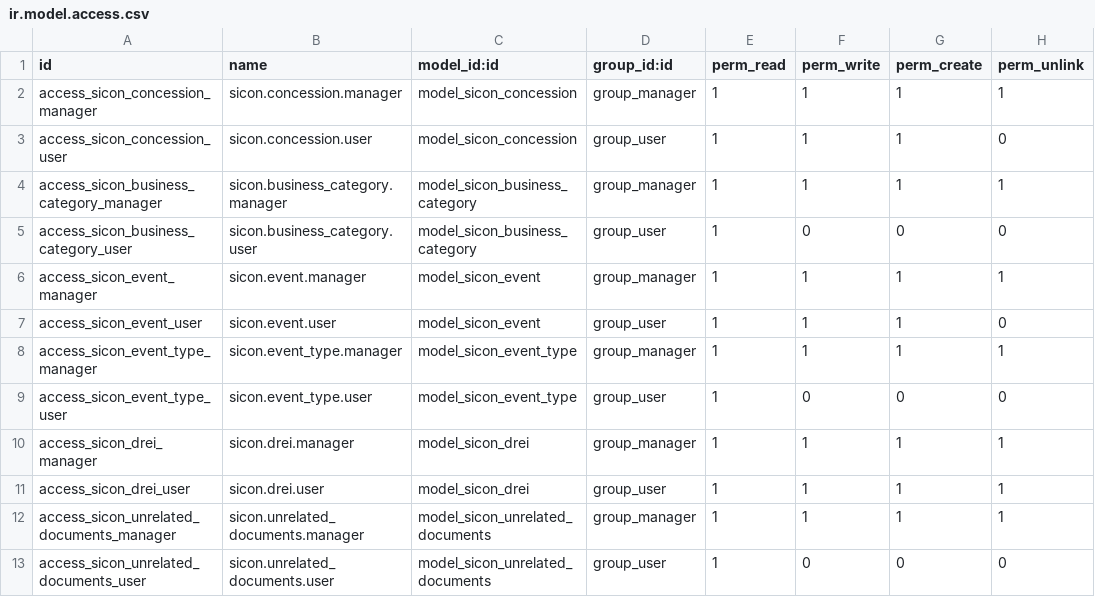
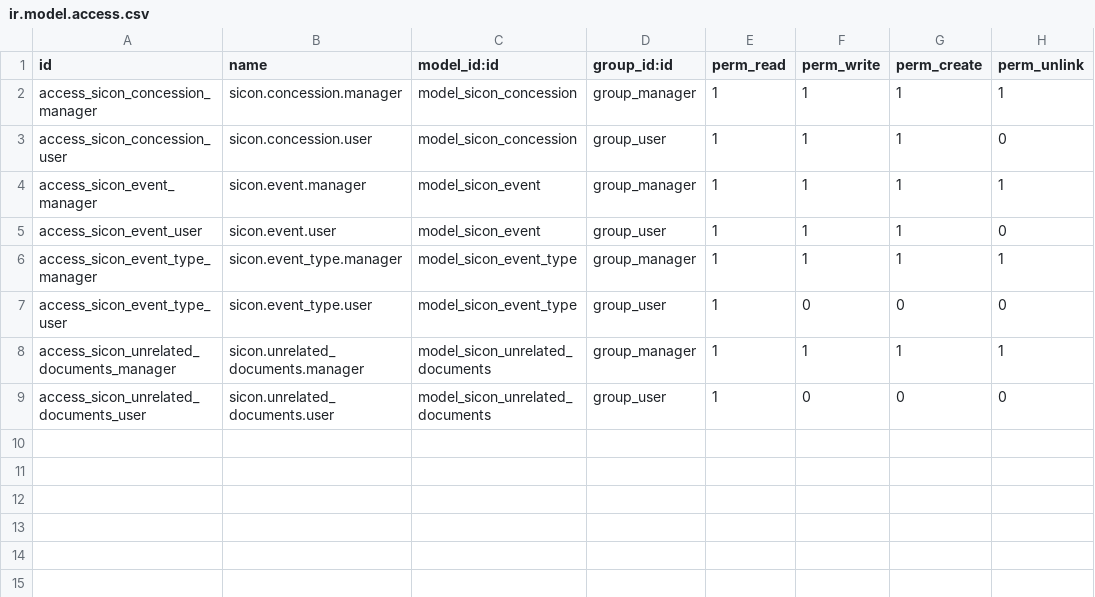
Before and after one commit to tmcrosario/odoo-sicon, a CSV file: sicon/security/ir.model.access.csv, drawn as a sheet.

Commit message:
[IMP] Moved business_category and drei models to municipal addon [IMP] Moved some partner fields to partner_municipal addon

```diff
--- a/sicon/security/ir.model.access.csv
+++ b/sicon/security/ir.model.access.csv
@@ -3,4 +3,2 @@ access_sicon_concession_manager,sicon.concession.manager,model_sicon_concession,
 access_sicon_concession_user,sicon.concession.user,model_sicon_concession,group_user,1,1,1,0
-access_sicon_business_category_manager,sicon.business_category.manager,model_sicon_business_category,group_manager,1,1,1,1
-access_sicon_business_category_user,sicon.business_category.user,model_sicon_business_category,group_user,1,0,0,0
 access_sicon_event_manager,sicon.event.manager,model_sicon_event,group_manager,1,1,1,1
@@ -9,4 +7,2 @@ access_sicon_event_type_manager,sicon.event_type.manager,model_sicon_event_type,
 access_sicon_event_type_user,sicon.event_type.user,model_sicon_event_type,group_user,1,0,0,0
-access_sicon_drei_manager,sicon.drei.manager,model_sicon_drei,group_manager,1,1,1,1
-access_sicon_drei_user,sicon.drei.user,model_sicon_drei,group_user,1,1,1,1
 access_sicon_unrelated_documents_manager,sicon.unrelated_documents.manager,model_sicon_unrelated_documents,group_manager,1,1,1,1
```
Also changed, not shown: 12 other files.
